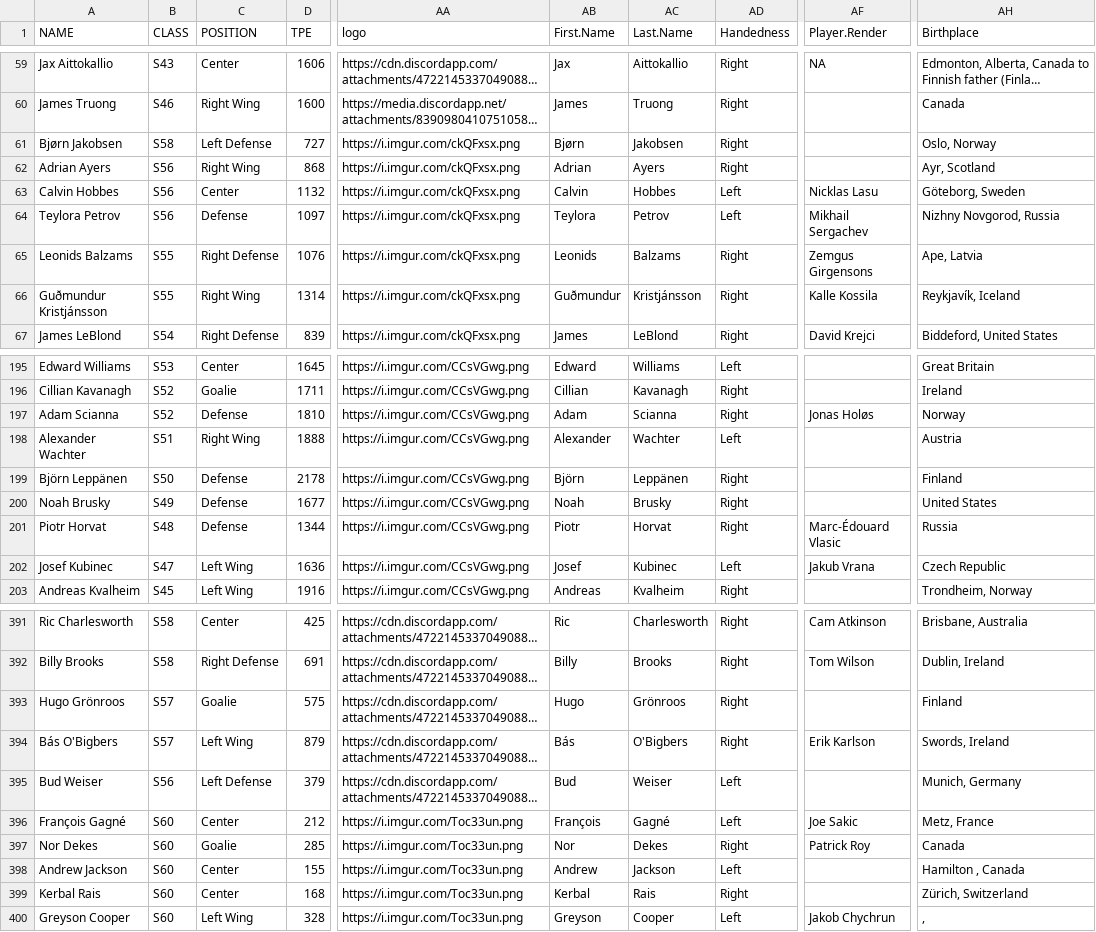
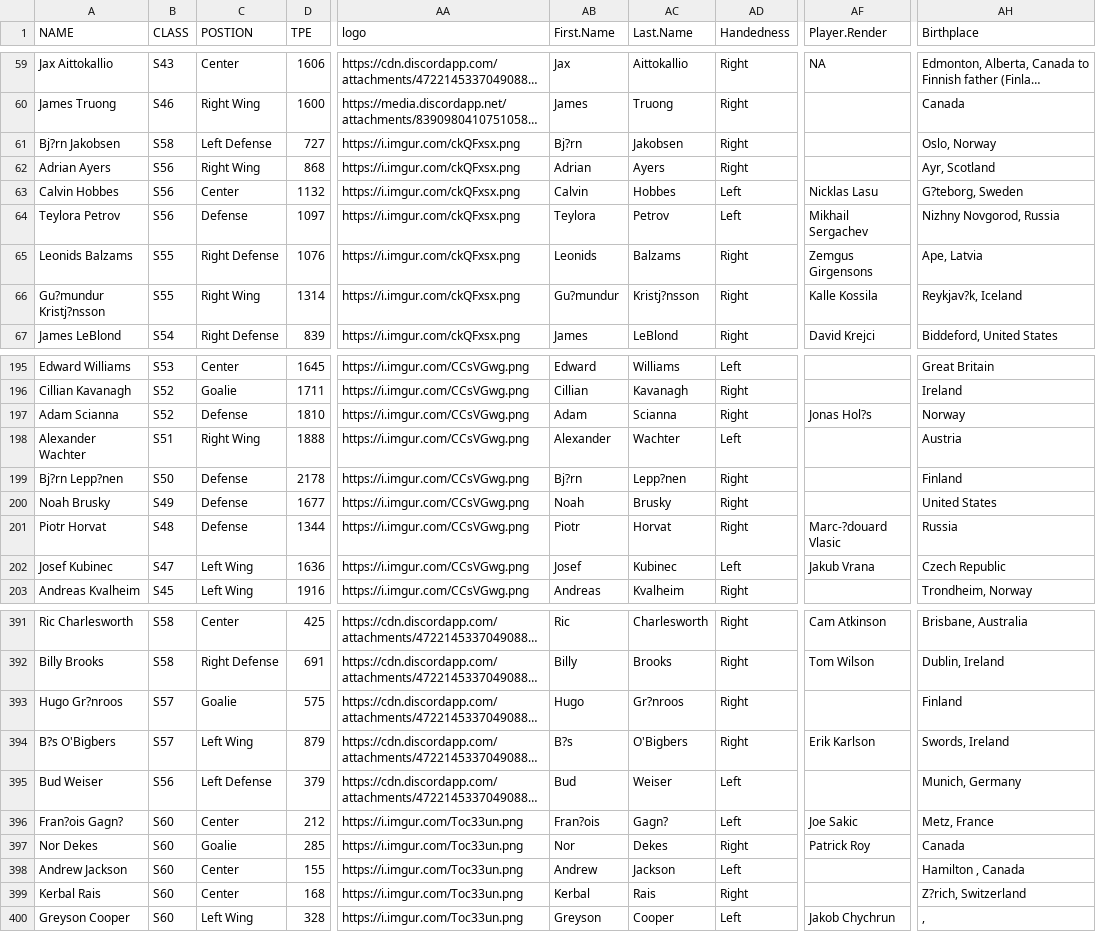
Before and after one commit to canadice/shl, a CSV file: csv/SHL Forum Scrape Results.csv, drawn as a sheet; only a part is shown, gaps mark what is left out; long unchanged cells end in …; the diff covers the shown part only; the diff names each change by its address in the sheet, - before the commit and + after, or states it on an @@ line.

Commit message:
Updated Forum Scrape results.

```diff
--- a/csv/SHL Forum Scrape Results.csv
+++ b/csv/SHL Forum Scrape Results.csv
-C1: POSITION
+C1: POSTION
-A61 (NAME): Bjørn Jakobsen
+A61 (NAME): Bj?rn Jakobsen
-AB61 (First.Name): Bjørn
+AB61 (First.Name): Bj?rn
-AH63 (Birthplace): Göteborg, Sweden
+AH63 (Birthplace): G?teborg, Sweden
-A66 (NAME): Guðmundur Kristjánsson
+A66 (NAME): Gu?mundur Kristj?nsson
-AB66 (First.Name): Guðmundur
+AB66 (First.Name): Gu?mundur
-AC66 (Last.Name): Kristjánsson
+AC66 (Last.Name): Kristj?nsson
-AH66 (Birthplace): Reykjavík, Iceland
+AH66 (Birthplace): Reykjav?k, Iceland
-AF197 (Player.Render): Jonas Holøs
+AF197 (Player.Render): Jonas Hol?s
-A199 (NAME): Björn Leppänen
+A199 (NAME): Bj?rn Lepp?nen
-AB199 (First.Name): Björn
+AB199 (First.Name): Bj?rn
-AC199 (Last.Name): Leppänen
+AC199 (Last.Name): Lepp?nen
-AF201 (Player.Render): Marc-Édouard Vlasic
+AF201 (Player.Render): Marc-?douard Vlasic
-A393 (NAME): Hugo Grönroos
+A393 (NAME): Hugo Gr?nroos
-AC393 (Last.Name): Grönroos
+AC393 (Last.Name): Gr?nroos
-A394 (NAME): Bás O'Bigbers
+A394 (NAME): B?s O'Bigbers
-AB394 (First.Name): Bás
+AB394 (First.Name): B?s
-A396 (NAME): François Gagné
+A396 (NAME): Fran?ois Gagn?
-AB396 (First.Name): François
+AB396 (First.Name): Fran?ois
-AC396 (Last.Name): Gagné
+AC396 (Last.Name): Gagn?
-AH399 (Birthplace): Zürich, Switzerland
+AH399 (Birthplace): Z?rich, Switzerland
```
Also changed, not shown: 56 edited cells elsewhere in this file.
